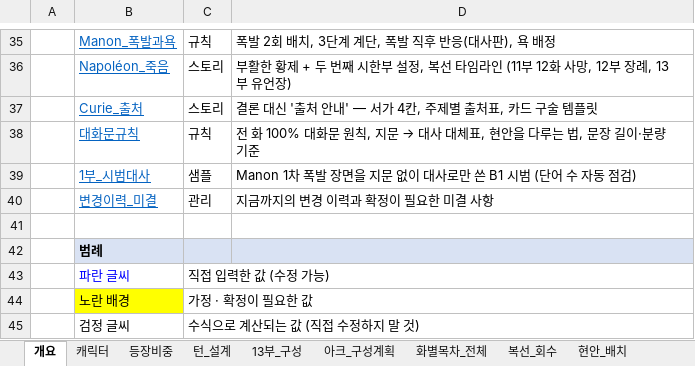
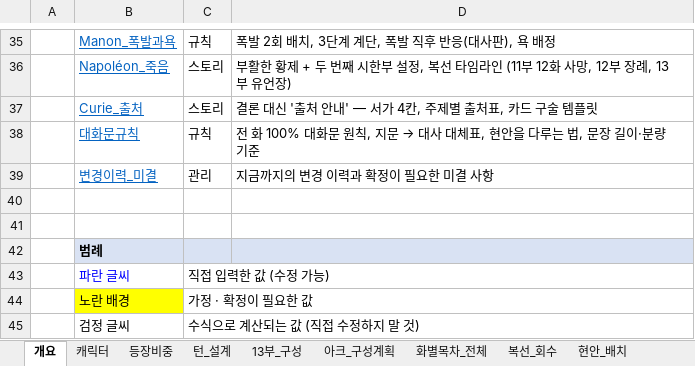
Before and after one commit to svetsvet1982/Italian_Rome-with-old-people, an Excel workbook: Bible_des_Personnages_Paris_v2.xlsx, sheet 개요, drawn as a sheet; only a part is shown, gaps mark what is left out; values as stored, in another font and other column widths than the file's, no borders; removed rows and columns are numbered as before the commit, all else as after; the diff names each change by its address in the sheet, - before the commit and + after, or states it on an @@ line.

```diff
--- a/Bible_des_Personnages_Paris_v2.xlsx (sheet 개요)
+++ b/Bible_des_Personnages_Paris_v2.xlsx (sheet 개요)
-row 39:  | 1부_시범대사 | 샘플 | Manon 1차 폭발 장면을 지문 없이 대사로만 쓴 B1 시범 (단어 수 자동 점검)
+row 40: (empty)
```
Also changed, not shown: sheet 변경이력_미결, sheet 대화문규칙, other sheet tabs.
